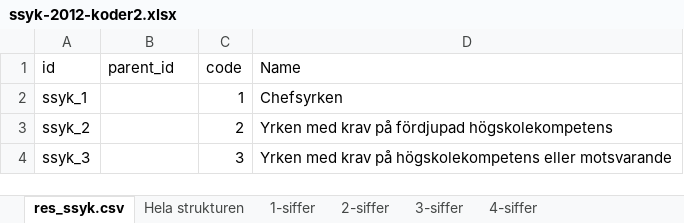
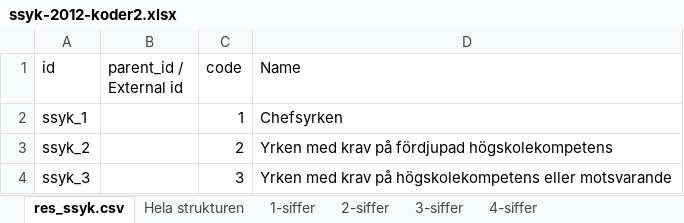
Before and after one commit to vertelab/odoo-base, an Excel workbook: res_ssyk/data/ssyk-2012-koder2.xlsx, sheet res_ssyk.csv, drawn as a sheet; only a part is shown; values as stored, in another font and other column widths than the file's, no borders; the diff names each change by its address in the sheet, - before the commit and + after, or states it on an @@ line.

Commit message:
uppdatering av filer i SSYK

```diff
--- a/res_ssyk/data/ssyk-2012-koder2.xlsx (sheet res_ssyk.csv)
+++ b/res_ssyk/data/ssyk-2012-koder2.xlsx (sheet res_ssyk.csv)
-B1: parent_id
+B1: parent_id / External id
```
Also changed, not shown: 1 other file.
